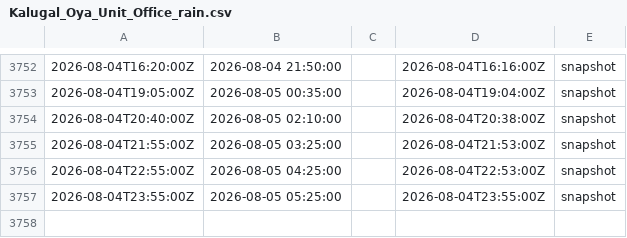
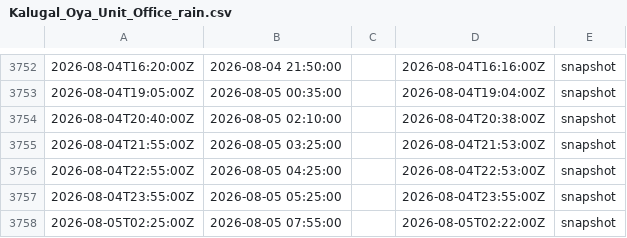
Before and after one commit to manjithahhu20/Irrigation-automatic-gauge-archive, a CSV file: data/batticaloa/Kalugal_Oya_Unit_Office_rain.csv, drawn as a sheet; only a part is shown, gaps mark what is left out; the diff names each change by its address in the sheet, - before the commit and + after, or states it on an @@ line.

```diff
--- a/data/batticaloa/Kalugal_Oya_Unit_Office_rain.csv
+++ b/data/batticaloa/Kalugal_Oya_Unit_Office_rain.csv
+row 3758: 2026-08-05T02:25:00Z | 2026-08-05 07:55:00 |  | 2026-08-05T02:22:00Z | snapshot
```
Also changed, not shown: data/batticaloa/Ayithiyamalai_Irrigation_Unit_Office_rain.csv, data/batticaloa/DIE_s_Navakiri_Office_rain.csv, 15 other files.
